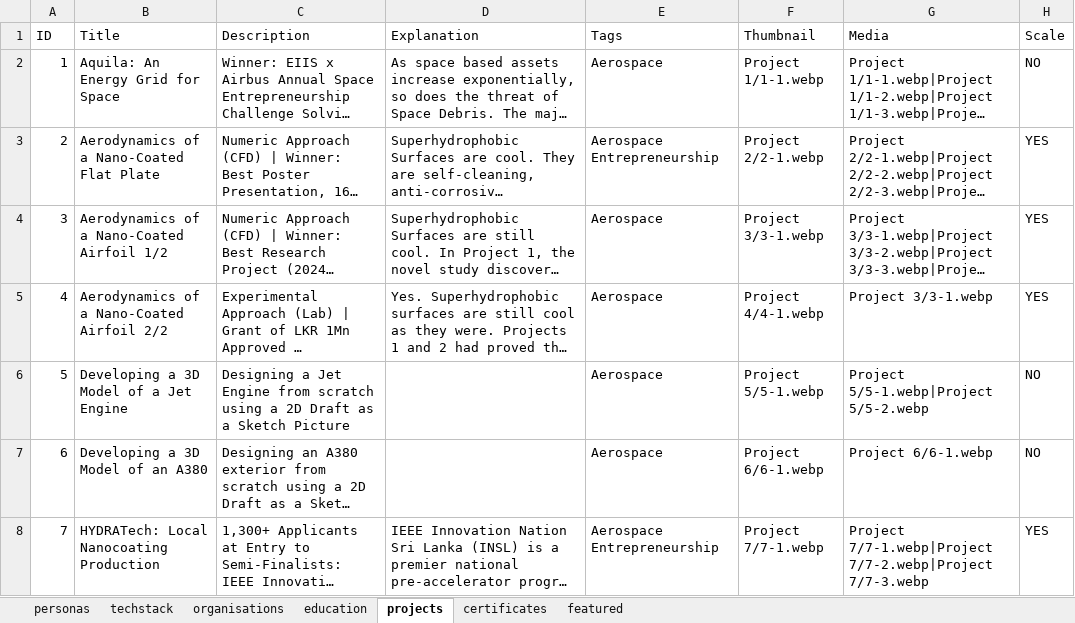
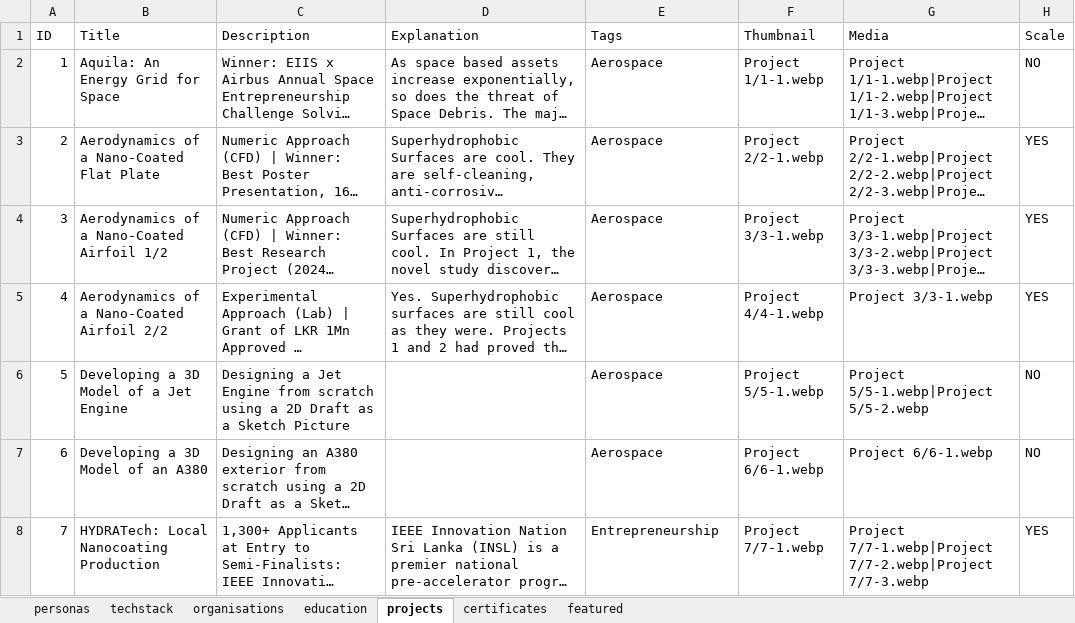
Before and after one commit to vcperera/portfolio, an Excel workbook: fetch.xlsx, sheet projects, drawn as a sheet; long unchanged cells end in …; values as stored, in another font and other column widths than the file's, no borders; the diff names each change by its address in the sheet, - before the commit and + after, or states it on an @@ line.

Commit message:
Build tag filters from unique sheet tags; comma-separated tags
The Featured filter dropdown was built from a hardcoded TOPICS array, so
any tag not in that list (e.g. Sports) never appeared no matter how many
posts used it. Now both Featured and Projects derive the dropdown from the
unique Tags actually present in the sheet.

- featured.js / projects.js: parse tags on commas only, so multi-word tags
  like 'Clean Energy' stay intact instead of splitting into 'Clean'+'Energy'
- featured.js: dropdown built from unique sheet tags (was TOPICS.filter)
- fetch.xlsx: featured 'Winners' row tag 'Aerospace Entrepreneurship' ->
  'Aerospace, Entrepreneurship' (edited in-place at the cell level so all
  formula cached values elsewhere in the workbook are preserved)

```diff
--- a/fetch.xlsx (sheet projects)
+++ b/fetch.xlsx (sheet projects)
-E3 (Tags): Aerospace Entrepreneurship
+E3 (Tags): Aerospace
-E8 (Tags): Aerospace Entrepreneurship
+E8 (Tags): Entrepreneurship
```
Also changed, not shown: sheet featured, 2 other files.
